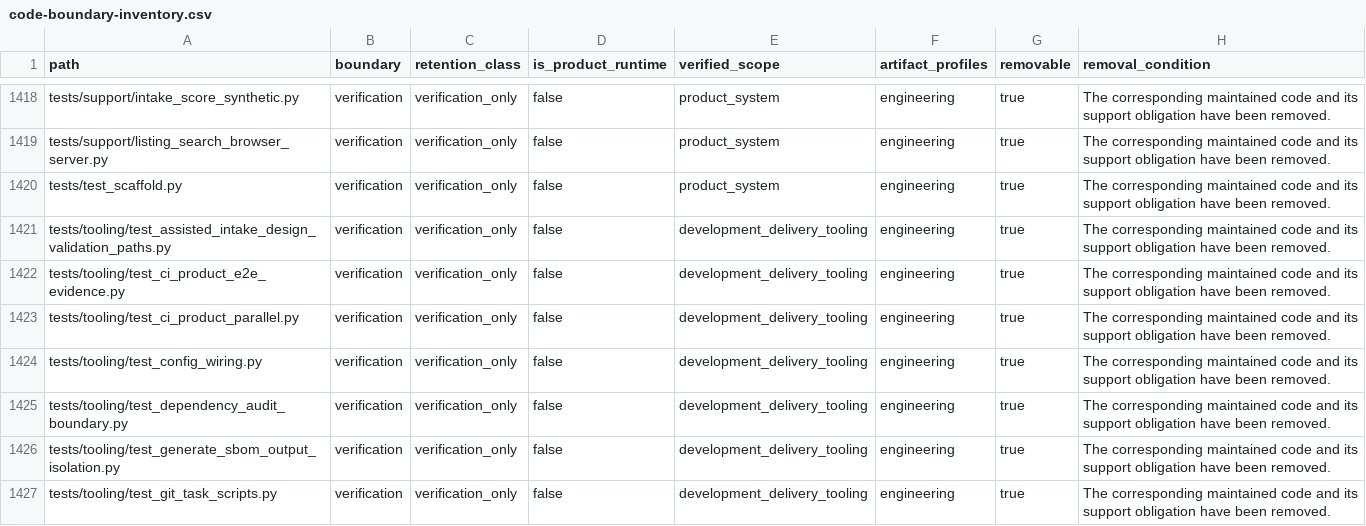
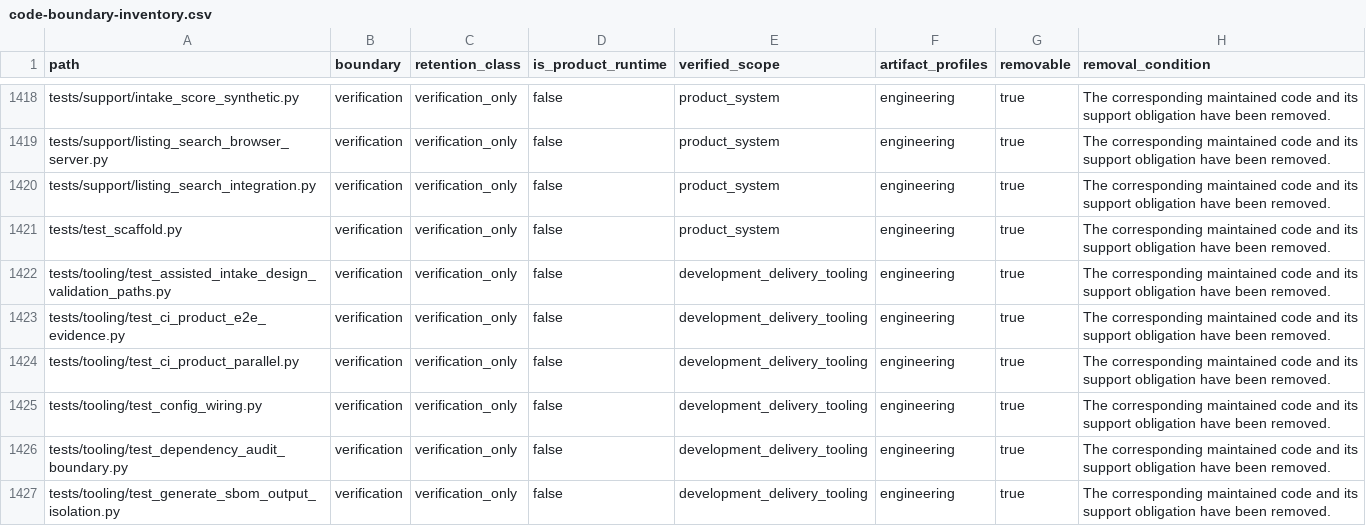
Before and after one commit to alfloop-dev/odayplus, a CSV file: docs/audits/code-boundary-inventory.csv, drawn as a sheet; only a part is shown, gaps mark what is left out; the shorter side is filled out with more unchanged rows.

```diff
--- a/docs/audits/code-boundary-inventory.csv
+++ b/docs/audits/code-boundary-inventory.csv
@@ -1419,2 +1419,3 @@ tests/support/intake_score_synthetic.py,verification,verification_only,false,pro
 tests/support/listing_search_browser_server.py,verification,verification_only,false,product_system,engineering,true,The corresponding maintained code and its support obligation have been removed.
+tests/support/listing_search_integration.py,verification,verification_only,false,product_system,engineering,true,The corresponding maintained code and its support obligation have been removed.
 tests/test_scaffold.py,verification,verification_only,false,product_system,engineering,true,The corresponding maintained code and its support obligation have been removed.
```
Also changed, not shown: 15 other files.
